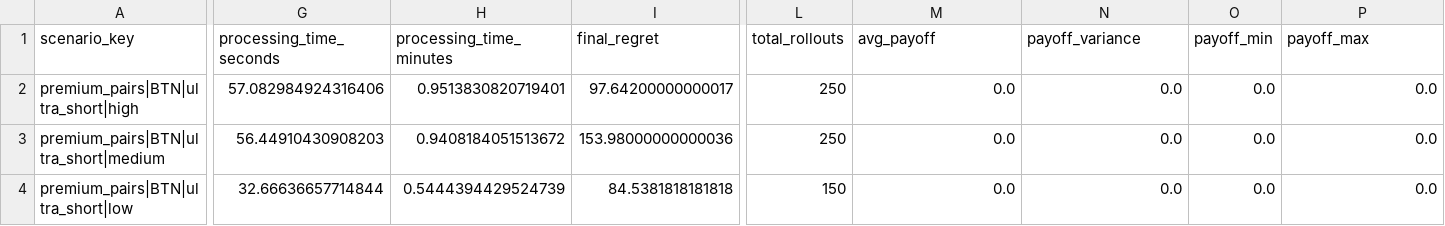
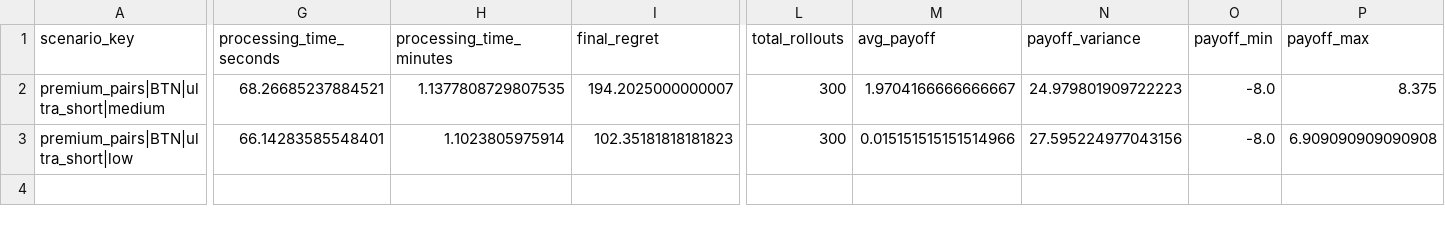
Before and after one commit to cemgb1/poker-cfr-ai, a CSV file: scenario_completion_report.csv, drawn as a sheet; only a part is shown, gaps mark what is left out; removed rows and columns are numbered as before the commit, all else as after; rows hold the shown columns only; the diff covers the shown part only; the diff names each change by its address in the sheet, - before the commit and + after, or states it on an @@ line.

```diff
--- a/scenario_completion_report.csv
+++ b/scenario_completion_report.csv
-row 2: premium_pairs|BTN|ultra_short|high | 57.082984924316406 | 0.9513830820719401 | 97.64200000000017 | 250 | 0.0 | 0.0 | 0.0 | 0.0
-G2 (processing_time_seconds): 56.44910430908203
+G2 (processing_time_seconds): 68.26685237884521
-H2 (processing_time_minutes): 0.9408184051513672
+H2 (processing_time_minutes): 1.1377808729807535
-I2 (final_regret): 153.98000000000036
+I2 (final_regret): 194.2025000000007
-L2 (total_rollouts): 250
+L2 (total_rollouts): 300
-M2 (avg_payoff): 0.0
+M2 (avg_payoff): 1.9704166666666667
-N2 (payoff_variance): 0.0
+N2 (payoff_variance): 24.979801909722223
-O2:O3 (payoff_min): 0.0
+O2:O3 (payoff_min): -8.0
-P2 (payoff_max): 0.0
+P2 (payoff_max): 8.375
-G3 (processing_time_seconds): 32.66636657714844
+G3 (processing_time_seconds): 66.14283585548401
-H3 (processing_time_minutes): 0.5444394429524739
+H3 (processing_time_minutes): 1.1023805975914
-I3 (final_regret): 84.5381818181818
+I3 (final_regret): 102.35181818181823
-L3 (total_rollouts): 150
+L3 (total_rollouts): 300
-M3 (avg_payoff): 0.0
+M3 (avg_payoff): 0.015151515151514966
-N3 (payoff_variance): 0.0
+N3 (payoff_variance): 27.595224977043156
-P3 (payoff_max): 0.0
+P3 (payoff_max): 6.909090909090908
```
Also changed, not shown: 2 edited cells elsewhere in this file, sequential_cfr_strategies.csv, 1 other file.
